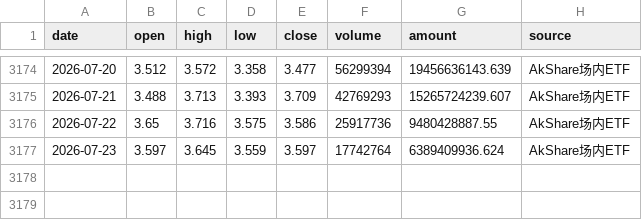
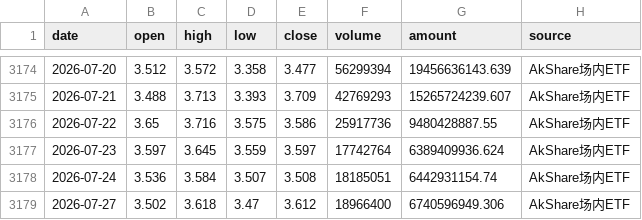
Before and after one commit to djinnwong/etf_rotation_web, a CSV file: data/159915_daily.csv, drawn as a sheet; only a part is shown, gaps mark what is left out; the diff names each change by its address in the sheet, - before the commit and + after, or states it on an @@ line.

```diff
--- a/data/159915_daily.csv
+++ b/data/159915_daily.csv
+row 3178: 2026-07-24 | 3.536 | 3.584 | 3.507 | 3.508 | 18185051 | 6442931154.74 | AkShare场内ETF
+row 3179: 2026-07-27 | 3.502 | 3.618 | 3.47 | 3.612 | 18966400 | 6740596949.306 | AkShare场内ETF
```
Also changed, not shown: data/513100_daily.csv, data/518880_daily.csv, 4 other files.
